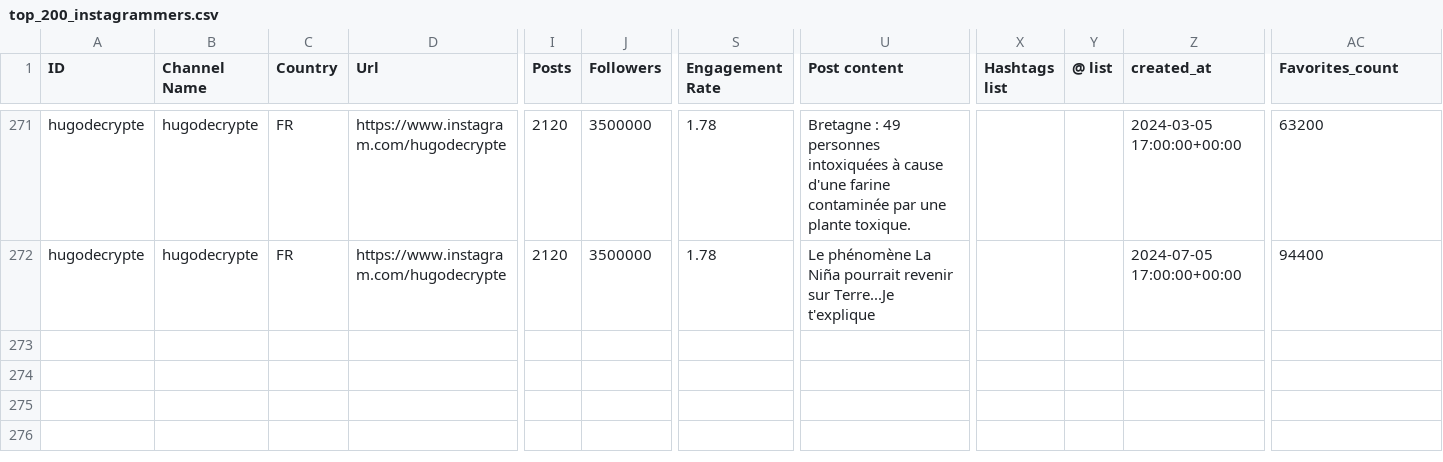
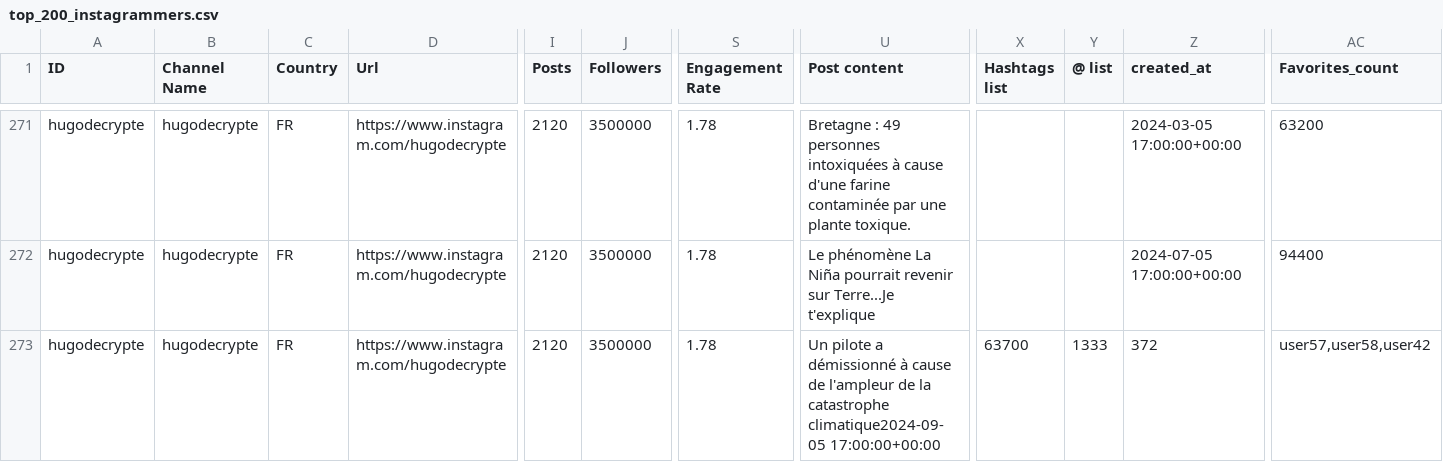
Before and after one commit to Noemiekt/fake_news, a CSV file: classif/top_200_instagrammers.csv, drawn as a sheet; only a part is shown, gaps mark what is left out; rows hold the shown columns only; the diff names each change by its address in the sheet, - before the commit and + after, or states it on an @@ line.

Commit message:
top_200_instagrammers.csv

```diff
--- a/classif/top_200_instagrammers.csv
+++ b/classif/top_200_instagrammers.csv
+row 273: hugodecrypte | hugodecrypte | FR | https://www.instagram.com/hugodecrypte | 2120 | 3500000 | 1.78 | Un pilote a démissionné à cause de l'ampleur de la catastrophe climatique2024-09-05 17:00:00+00:00 | 63700 | 1333 | 372 | user57,user58,user42
```
